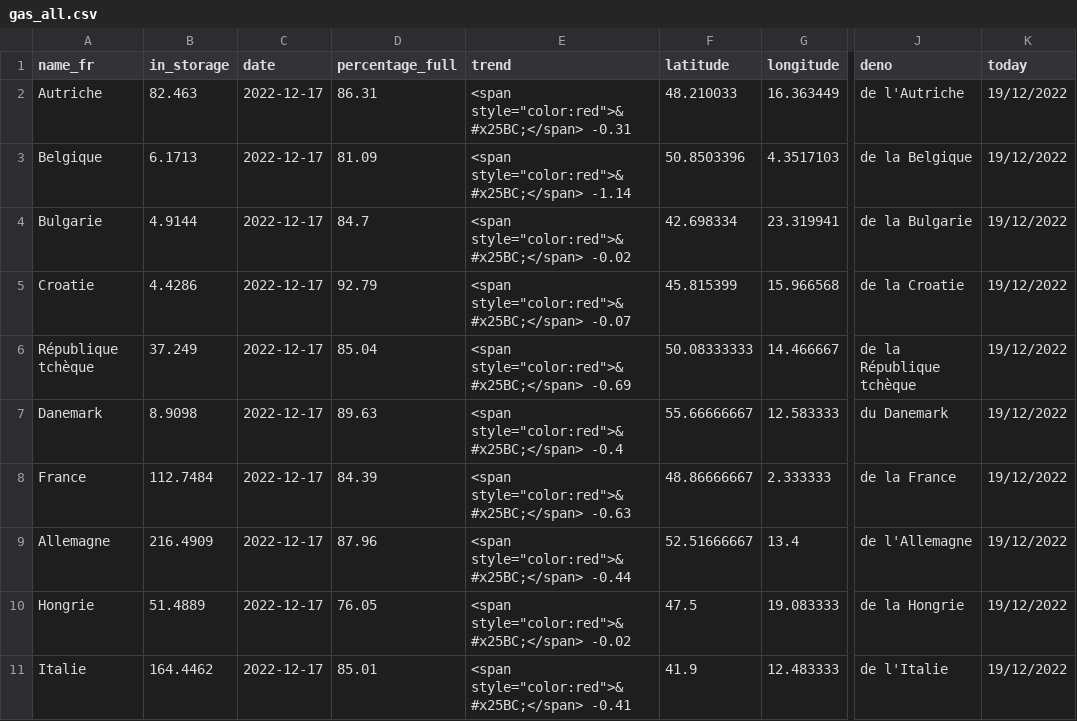
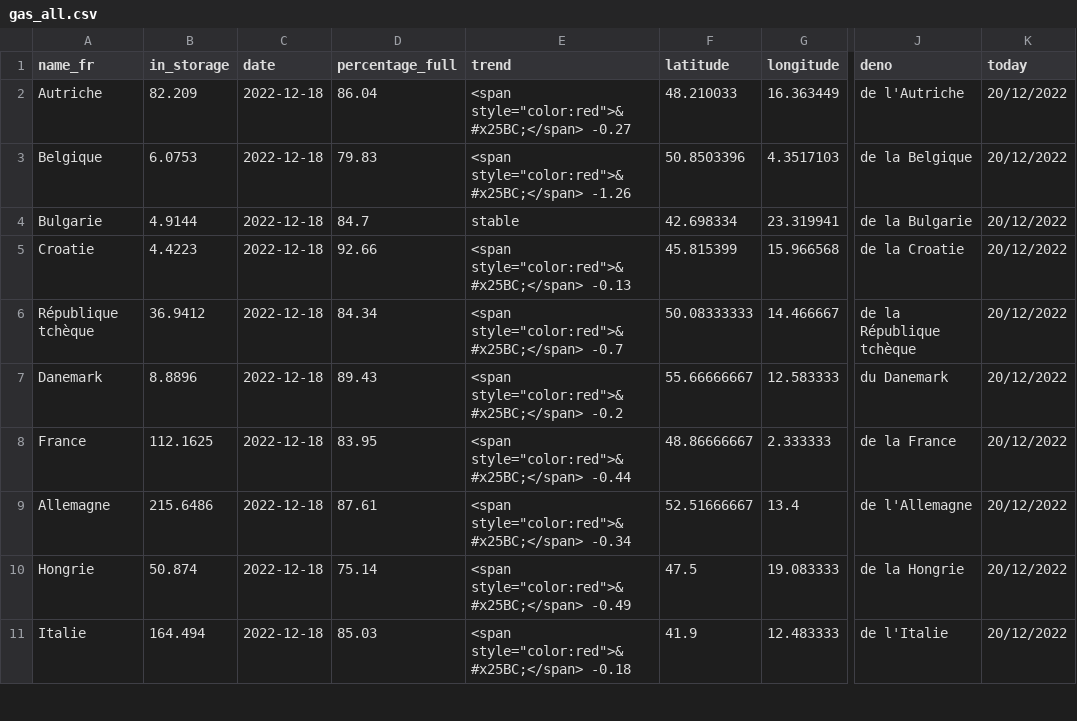
Before and after one commit to amcaw/gas_europe, a CSV file: gas_all.csv, drawn as a sheet; only a part is shown, gaps mark what is left out; the diff covers the shown part only; the diff names each change by its address in the sheet, - before the commit and + after, or states it on an @@ line.

```diff
--- a/gas_all.csv
+++ b/gas_all.csv
-B2 (in_storage): 82.463
+B2 (in_storage): 82.209
-C2:C11 (date): 2022-12-17
+C2:C11 (date): 2022-12-18
-D2 (percentage_full): 86.31
+D2 (percentage_full): 86.04
-E2 (trend): <span style="color:red">&#x25BC;</span> -0.31
+E2 (trend): <span style="color:red">&#x25BC;</span> -0.27
-K2:K11 (today): 19/12/2022
+K2:K11 (today): 20/12/2022
-B3 (in_storage): 6.1713
+B3 (in_storage): 6.0753
-D3 (percentage_full): 81.09
+D3 (percentage_full): 79.83
-E3 (trend): <span style="color:red">&#x25BC;</span> -1.14
+E3 (trend): <span style="color:red">&#x25BC;</span> -1.26
-E4 (trend): <span style="color:red">&#x25BC;</span> -0.02
+E4 (trend): stable
-B5 (in_storage): 4.4286
+B5 (in_storage): 4.4223
-D5 (percentage_full): 92.79
+D5 (percentage_full): 92.66
-E5 (trend): <span style="color:red">&#x25BC;</span> -0.07
+E5 (trend): <span style="color:red">&#x25BC;</span> -0.13
-B6 (in_storage): 37.249
+B6 (in_storage): 36.9412
-D6 (percentage_full): 85.04
+D6 (percentage_full): 84.34
-E6 (trend): <span style="color:red">&#x25BC;</span> -0.69
+E6 (trend): <span style="color:red">&#x25BC;</span> -0.7
-B7 (in_storage): 8.9098
+B7 (in_storage): 8.8896
-D7 (percentage_full): 89.63
+D7 (percentage_full): 89.43
-E7 (trend): <span style="color:red">&#x25BC;</span> -0.4
+E7 (trend): <span style="color:red">&#x25BC;</span> -0.2
-B8 (in_storage): 112.7484
+B8 (in_storage): 112.1625
-D8 (percentage_full): 84.39
+D8 (percentage_full): 83.95
-E8 (trend): <span style="color:red">&#x25BC;</span> -0.63
+E8 (trend): <span style="color:red">&#x25BC;</span> -0.44
-B9 (in_storage): 216.4909
+B9 (in_storage): 215.6486
-D9 (percentage_full): 87.96
+D9 (percentage_full): 87.61
-E9 (trend): <span style="color:red">&#x25BC;</span> -0.44
+E9 (trend): <span style="color:red">&#x25BC;</span> -0.34
-B10 (in_storage): 51.4889
+B10 (in_storage): 50.874
-D10 (percentage_full): 76.05
+D10 (percentage_full): 75.14
-E10 (trend): <span style="color:red">&#x25BC;</span> -0.02
+E10 (trend): <span style="color:red">&#x25BC;</span> -0.49
-B11 (in_storage): 164.4462
+B11 (in_storage): 164.494
-D11 (percentage_full): 85.01
+D11 (percentage_full): 85.03
-E11 (trend): <span style="color:red">&#x25BC;</span> -0.41
+E11 (trend): <span style="color:red">&#x25BC;</span> -0.18
```
Also changed, not shown: 56 edited cells elsewhere in this file, gas_be.csv.
